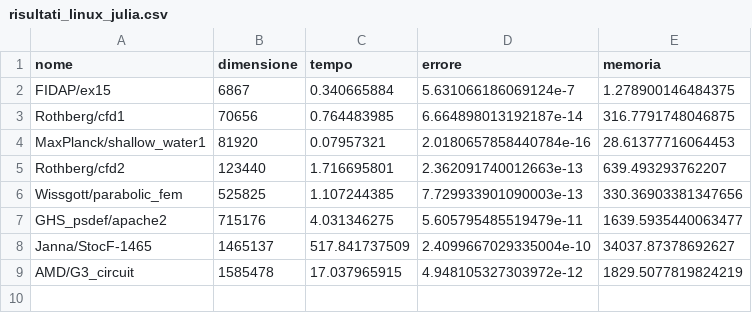
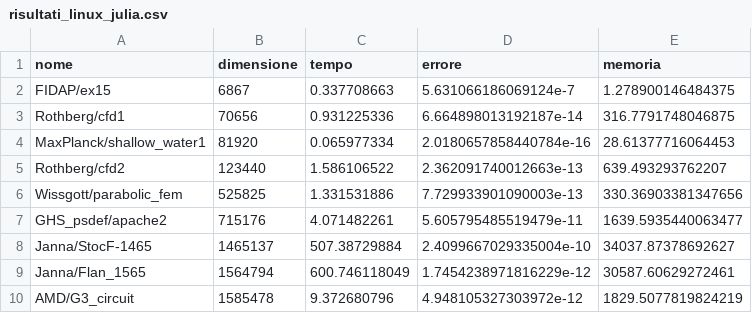
Before and after one commit to zFishStick/Metodi-Calcolo-Scientifico, a CSV file: risultati_linux_julia.csv, drawn as a sheet.

```diff
--- a/risultati_linux_julia.csv
+++ b/risultati_linux_julia.csv
@@ -1,9 +1,10 @@
 nome,dimensione,tempo,errore,memoria
-FIDAP/ex15,6867,0.340665884,5.631066186069124e-7,1.278900146484375
-Rothberg/cfd1,70656,0.764483985,6.664898013192187e-14,316.7791748046875
-MaxPlanck/shallow_water1,81920,0.07957321,2.0180657858440784e-16,28.61377716064453
-Rothberg/cfd2,123440,1.716695801,2.362091740012663e-13,639.493293762207
-Wissgott/parabolic_fem,525825,1.107244385,7.729933901090003e-13,330.36903381347656
-GHS_psdef/apache2,715176,4.031346275,5.605795485519479e-11,1639.5935440063477
-Janna/StocF-1465,1465137,517.841737509,2.4099667029335004e-10,34037.87378692627
-AMD/G3_circuit,1585478,17.037965915,4.948105327303972e-12,1829.5077819824219
+FIDAP/ex15,6867,0.337708663,5.631066186069124e-7,1.278900146484375
+Rothberg/cfd1,70656,0.931225336,6.664898013192187e-14,316.7791748046875
+MaxPlanck/shallow_water1,81920,0.065977334,2.0180657858440784e-16,28.61377716064453
+Rothberg/cfd2,123440,1.586106522,2.362091740012663e-13,639.493293762207
+Wissgott/parabolic_fem,525825,1.331531886,7.729933901090003e-13,330.36903381347656
+GHS_psdef/apache2,715176,4.071482261,5.605795485519479e-11,1639.5935440063477
+Janna/StocF-1465,1465137,507.38729884,2.4099667029335004e-10,34037.87378692627
+Janna/Flan_1565,1564794,600.746118049,1.7454238971816229e-12,30587.60629272461
+AMD/G3_circuit,1585478,9.372680796,4.948105327303972e-12,1829.5077819824219
```
Also changed, not shown: risultati_linux_matlab.csv, 5 other files.
